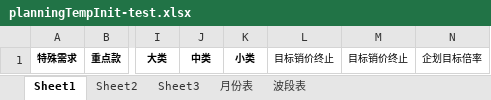
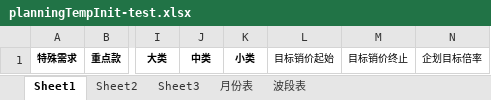
Before and after one commit to Yangqi0338/YFG, an Excel workbook: src/main/resources/excelTemp/planningTempInit-test.xlsx, sheet Sheet1, drawn as a sheet; only a part is shown, gaps mark what is left out; values as stored, in another font and other column widths than the file's, no borders; the diff names each change by its address in the sheet, - before the commit and + after, or states it on an @@ line.

Commit message:
sjs_yfg_pdm - bug fix

```diff
--- a/src/main/resources/excelTemp/planningTempInit-test.xlsx (sheet Sheet1)
+++ b/src/main/resources/excelTemp/planningTempInit-test.xlsx (sheet Sheet1)
-L1: 目标销价终止
+L1: 目标销价起始
```
